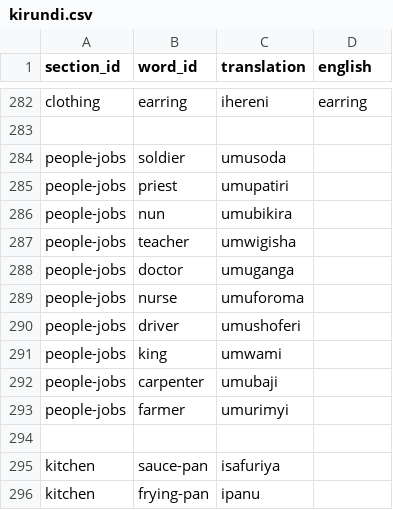
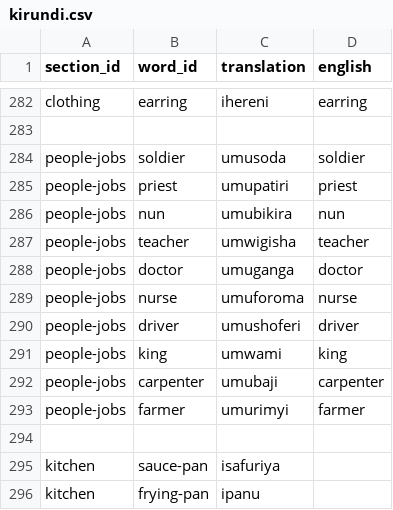
Before and after one commit to lionel-k/lionel-k.github.io, a CSV file: www/lib/learn/translations/kirundi.csv, drawn as a sheet; only a part is shown, gaps mark what is left out.

Commit message:
Update Kirundi translations for people-jobs category

```diff
--- a/www/lib/learn/translations/kirundi.csv
+++ b/www/lib/learn/translations/kirundi.csv
@@ -283,12 +283,12 @@ clothing,earring,ihereni,earring
 
-people-jobs,soldier,umusoda
-people-jobs,priest,umupatiri
-people-jobs,nun,umubikira
-people-jobs,teacher,umwigisha
-people-jobs,doctor,umuganga
-people-jobs,nurse,umuforoma
-people-jobs,driver,umushoferi
-people-jobs,king,umwami
-people-jobs,carpenter,umubaji
-people-jobs,farmer,umurimyi
+people-jobs,soldier,umusoda,soldier
+people-jobs,priest,umupatiri,priest
+people-jobs,nun,umubikira,nun
+people-jobs,teacher,umwigisha,teacher
+people-jobs,doctor,umuganga,doctor
+people-jobs,nurse,umuforoma,nurse
+people-jobs,driver,umushoferi,driver
+people-jobs,king,umwami,king
+people-jobs,carpenter,umubaji,carpenter
+people-jobs,farmer,umurimyi,farmer
 
```
